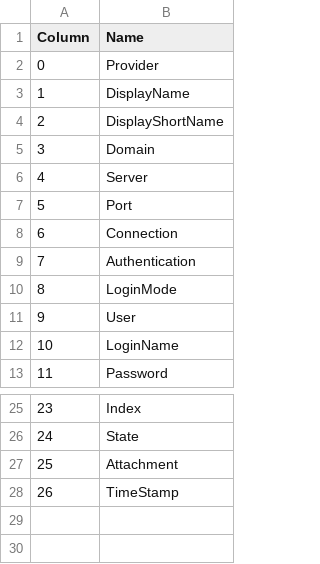
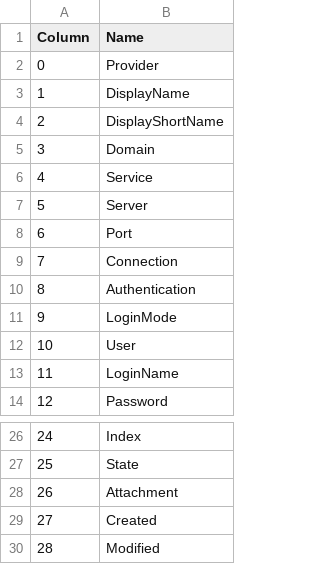
Before and after one commit to prrvchr/eMailerOOo, a CSV file: smtpMailerOOo/hsqldb/Columns.csv, drawn as a sheet; only a part is shown, gaps mark what is left out; addresses are those after the commit; the diff names each change by its address in the sheet, - before the commit and + after, or states it on an @@ line.

```diff
--- a/smtpMailerOOo/hsqldb/Columns.csv
+++ b/smtpMailerOOo/hsqldb/Columns.csv
+row 6: 4 | Service
@@ column A (Column) renumbered between rows 7 and 29 @@
-B29 (Name): TimeStamp
+B29 (Name): Created
+row 30: 28 | Modified
```
Also changed, not shown: smtpMailerOOo/hsqldb/TableColumn.csv, 35 other files.
